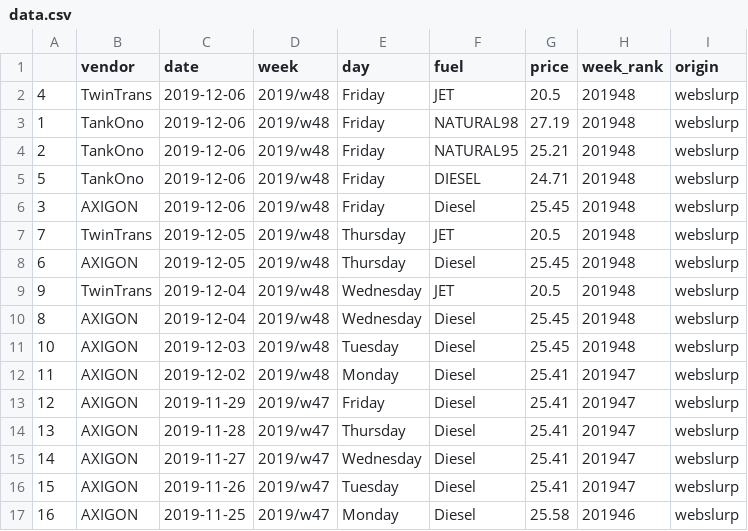
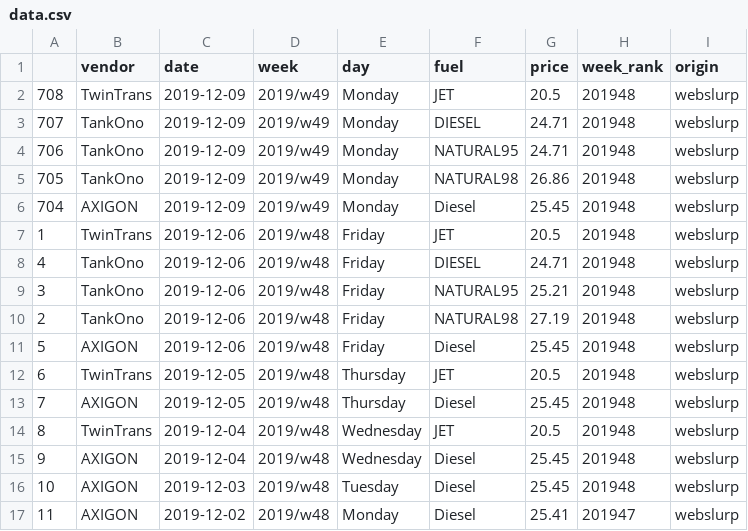
Before and after one commit to jakubfuchs/r-webslurp, a CSV file: data.csv, drawn as a sheet; only a part is shown; the shorter side is filled out with more unchanged rows; addresses are those after the commit; the diff names each change by its address in the sheet, - before the commit and + after, or states it on an @@ line.

```diff
--- a/data.csv
+++ b/data.csv
+row 2: 708 | TwinTrans | 2019-12-09 | 2019/w49 | Monday | JET | 20.5 | 201948 | webslurp
+row 3: 707 | TankOno | 2019-12-09 | 2019/w49 | Monday | DIESEL | 24.71 | 201948 | webslurp
+row 4: 706 | TankOno | 2019-12-09 | 2019/w49 | Monday | NATURAL95 | 24.71 | 201948 | webslurp
+row 5: 705 | TankOno | 2019-12-09 | 2019/w49 | Monday | NATURAL98 | 26.86 | 201948 | webslurp
+row 6: 704 | AXIGON | 2019-12-09 | 2019/w49 | Monday | Diesel | 25.45 | 201948 | webslurp
@@ column A renumbered between rows 7 and 15 @@
@@ row 5 moved to row 8: 4 @@
@@ row 4 moved to row 9: 3 @@
```
Also changed, not shown: 1 other file.
